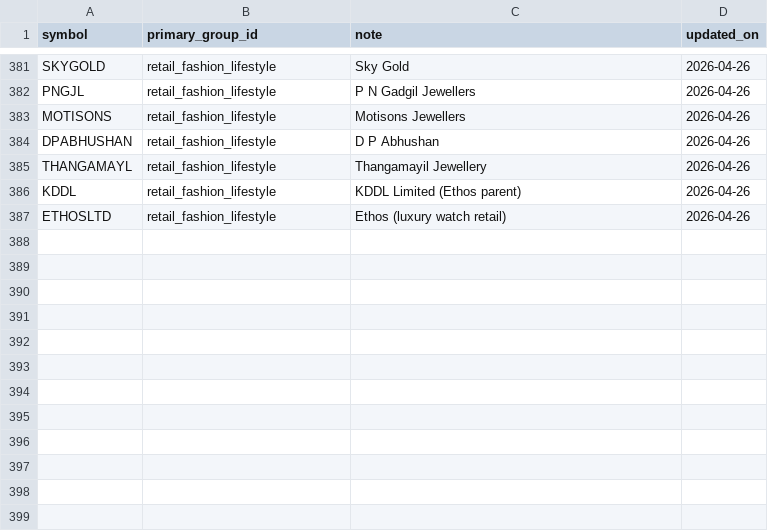
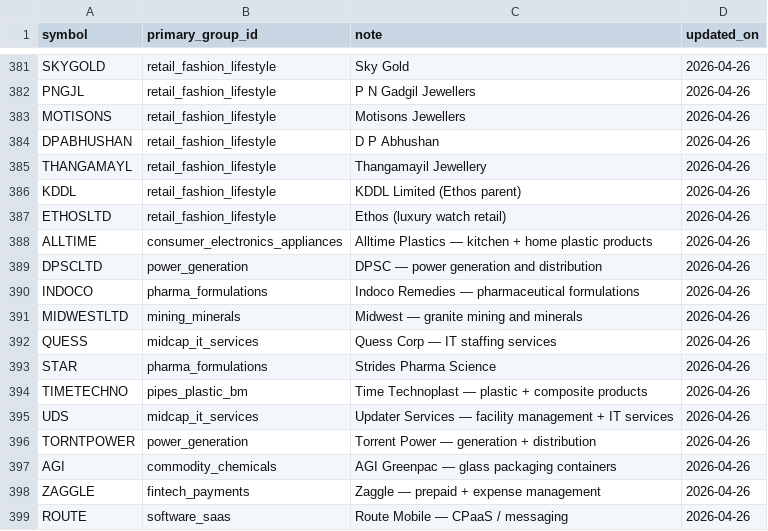
Before and after one commit to dharmmalik002-ops/mys-screener, a CSV file: backend/app/data/groups/manual_group_overrides.csv, drawn as a sheet; only a part is shown, gaps mark what is left out.

```diff
--- a/backend/app/data/groups/manual_group_overrides.csv
+++ b/backend/app/data/groups/manual_group_overrides.csv
@@ -387 +387,13 @@ KDDL,retail_fashion_lifestyle,KDDL Limited (Ethos parent),2026-04-26
 ETHOSLTD,retail_fashion_lifestyle,Ethos (luxury watch retail),2026-04-26
+ALLTIME,consumer_electronics_appliances,Alltime Plastics — kitchen + home plastic products,2026-04-26
+DPSCLTD,power_generation,DPSC — power generation and distribution,2026-04-26
+INDOCO,pharma_formulations,Indoco Remedies — pharmaceutical formulations,2026-04-26
+MIDWESTLTD,mining_minerals,Midwest — granite mining and minerals,2026-04-26
+QUESS,midcap_it_services,Quess Corp — IT staffing services,2026-04-26
+STAR,pharma_formulations,Strides Pharma Science,2026-04-26
+TIMETECHNO,pipes_plastic_bm,Time Technoplast — plastic + composite products,2026-04-26
+UDS,midcap_it_services,Updater Services — facility management + IT services,2026-04-26
+TORNTPOWER,power_generation,Torrent Power — generation + distribution,2026-04-26
+AGI,commodity_chemicals,AGI Greenpac — glass packaging containers,2026-04-26
+ZAGGLE,fintech_payments,Zaggle — prepaid + expense management,2026-04-26
+ROUTE,software_saas,Route Mobile — CPaaS / messaging,2026-04-26
```
Also changed, not shown: 2 other files.
